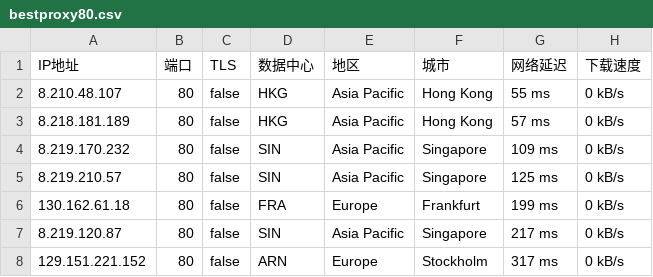
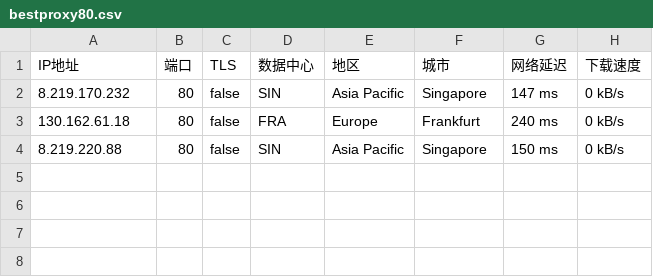
Before and after one commit to greycc2021/iptools, a CSV file: iptest/bestproxy80.csv, drawn as a sheet.

```diff
--- a/iptest/bestproxy80.csv
+++ b/iptest/bestproxy80.csv
@@ -1,8 +1,4 @@
 IP地址,端口,TLS,数据中心,地区,城市,网络延迟,下载速度
-8.210.48.107,80,false,HKG,Asia Pacific,Hong Kong,55 ms,0 kB/s
-8.218.181.189,80,false,HKG,Asia Pacific,Hong Kong,57 ms,0 kB/s
-8.219.170.232,80,false,SIN,Asia Pacific,Singapore,109 ms,0 kB/s
-8.219.210.57,80,false,SIN,Asia Pacific,Singapore,125 ms,0 kB/s
-130.162.61.18,80,false,FRA,Europe,Frankfurt,199 ms,0 kB/s
-8.219.120.87,80,false,SIN,Asia Pacific,Singapore,217 ms,0 kB/s
-129.151.221.152,80,false,ARN,Europe,Stockholm,317 ms,0 kB/s
+8.219.170.232,80,false,SIN,Asia Pacific,Singapore,147 ms,0 kB/s
+130.162.61.18,80,false,FRA,Europe,Frankfurt,240 ms,0 kB/s
+8.219.220.88,80,false,SIN,Asia Pacific,Singapore,150 ms,0 kB/s
```
Also changed, not shown: iptest/bestproxy2053.csv, iptest/bestproxy2087.csv, 3 other files.
